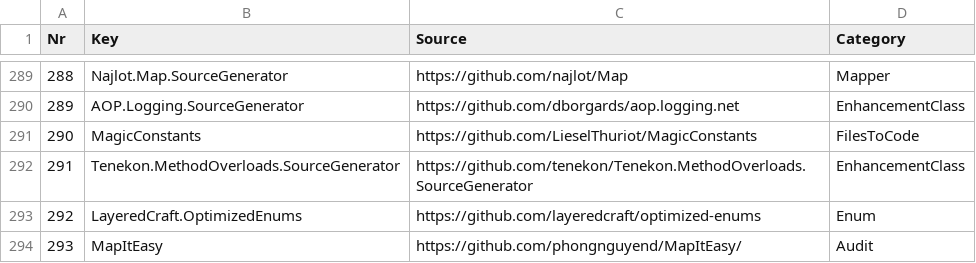
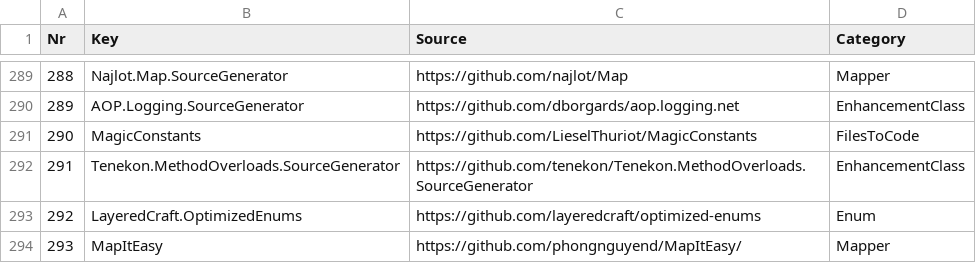
Before and after one commit to ignatandrei/RSCG_Examples, a CSV file: v2/Generator/all.csv, drawn as a sheet; only a part is shown, gaps mark what is left out.

Commit message:
CATEGORY

```diff
--- a/v2/Generator/all.csv
+++ b/v2/Generator/all.csv
@@ -293,2 +293,2 @@ Nr,Key,Source,Category
 292,LayeredCraft.OptimizedEnums, https://github.com/layeredcraft/optimized-enums,Enum
-293,MapItEasy, https://github.com/phongnguyend/MapItEasy/,Audit
+293,MapItEasy, https://github.com/phongnguyend/MapItEasy/,Mapper
```
Also changed, not shown: 10 other files.
